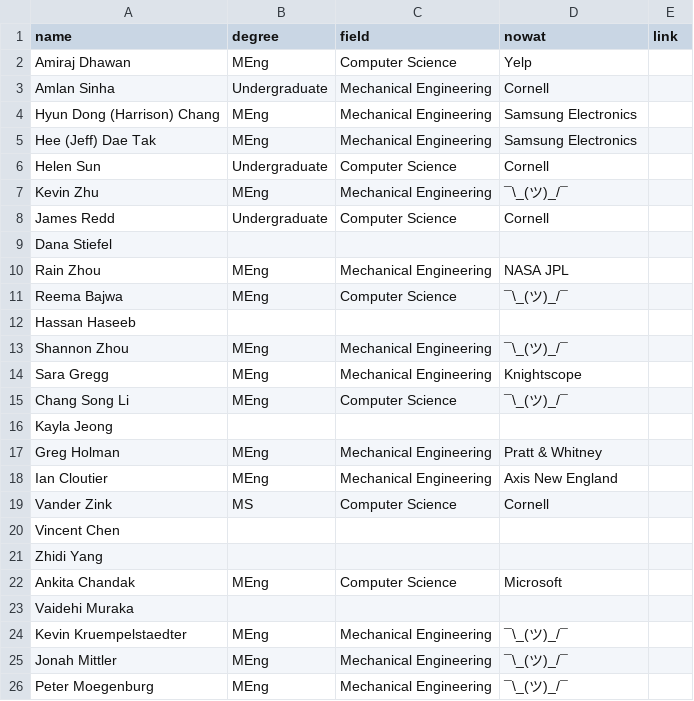
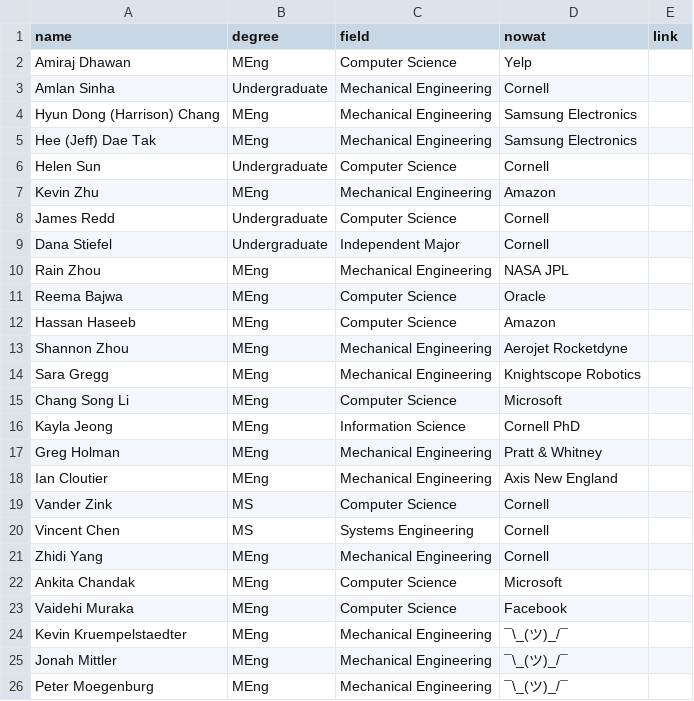
Before and after one commit to hrc2/hrc2.github.io, a CSV file: _data/alums.csv, drawn as a sheet; the diff names each change by its address in the sheet, - before the commit and + after, or states it on an @@ line.

Commit message:
Update alums.csv

```diff
--- a/_data/alums.csv
+++ b/_data/alums.csv
-D7 (nowat): ¯\_(ツ)_/¯
+D7 (nowat): Amazon
-B9 (degree): (empty)
+B9 (degree): Undergraduate
-C9 (field): (empty)
+C9 (field): Independent Major
-D9 (nowat): (empty)
+D9 (nowat): Cornell
-D11 (nowat): ¯\_(ツ)_/¯
+D11 (nowat): Oracle
-B12 (degree): (empty)
+B12 (degree): MEng
-C12 (field): (empty)
+C12 (field): Computer Science
-D12 (nowat): (empty)
+D12 (nowat): Amazon
-D13 (nowat): ¯\_(ツ)_/¯
+D13 (nowat): Aerojet Rocketdyne
-D14 (nowat): Knightscope
+D14 (nowat): Knightscope Robotics
-D15 (nowat): ¯\_(ツ)_/¯
+D15 (nowat): Microsoft
-B16 (degree): (empty)
+B16 (degree): MEng
-C16 (field): (empty)
+C16 (field): Information Science
-D16 (nowat): (empty)
+D16 (nowat): Cornell PhD
-B20 (degree): (empty)
+B20 (degree): MS
-C20 (field): (empty)
+C20 (field): Systems Engineering
-D20:D21 (nowat): (empty)
+D20:D21 (nowat): Cornell
-B21 (degree): (empty)
+B21 (degree): MEng
-C21 (field): (empty)
+C21 (field): Mechanical Engineering
-B23 (degree): (empty)
+B23 (degree): MEng
-C23 (field): (empty)
+C23 (field): Computer Science
-D23 (nowat): (empty)
+D23 (nowat): Facebook
```
